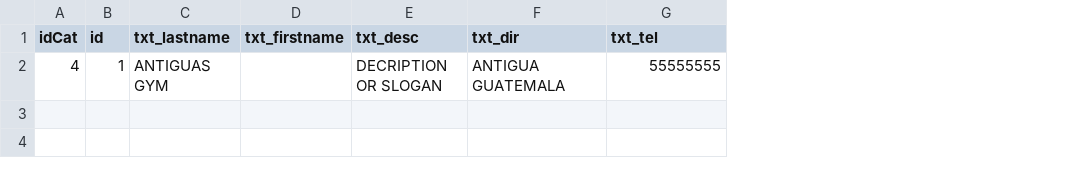
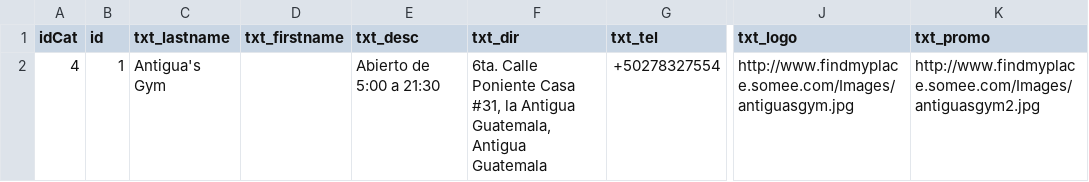
Before and after one commit to leonelr60/CSV, a CSV file: app_antigua_company.csv, drawn as a sheet; only a part is shown, gaps mark what is left out; the diff names each change by its address in the sheet, - before the commit and + after, or states it on an @@ line.

Commit message:
Update app_antigua_company.csv

```diff
--- a/app_antigua_company.csv
+++ b/app_antigua_company.csv
+column J (txt_logo), row 2: http://www.findmyplace.somee.com/Images/antiguasgym.jpg
+column K (txt_promo), row 2: http://www.findmyplace.somee.com/Images/antiguasgym2.jpg
-C2 (txt_lastname): ANTIGUAS GYM
+C2 (txt_lastname): Antigua's Gym
-E2 (txt_desc): DECRIPTION OR SLOGAN
+E2 (txt_desc): Abierto de 5:00 a 21:30
-F2 (txt_dir): ANTIGUA GUATEMALA
+F2 (txt_dir): 6ta. Calle Poniente Casa #31, la Antigua Guatemala, Antigua Guatemala
-G2 (txt_tel): 55555555
+G2 (txt_tel): +50278327554
```
